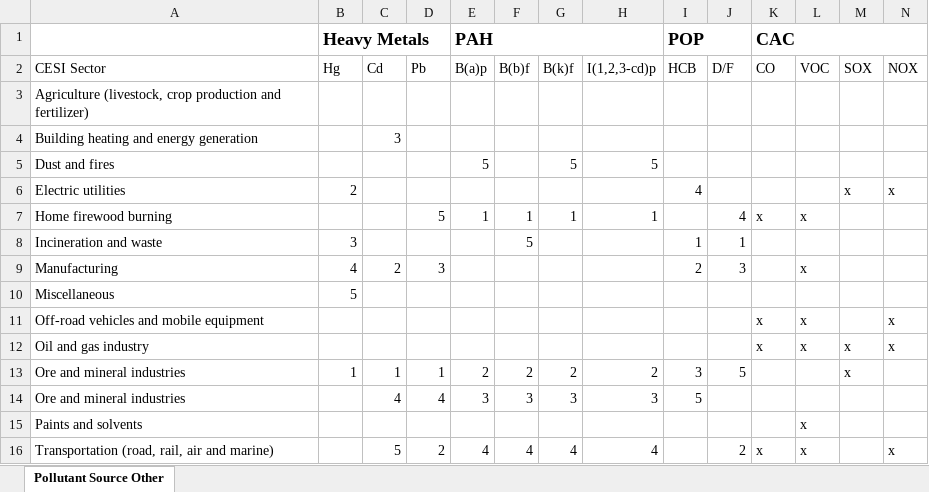
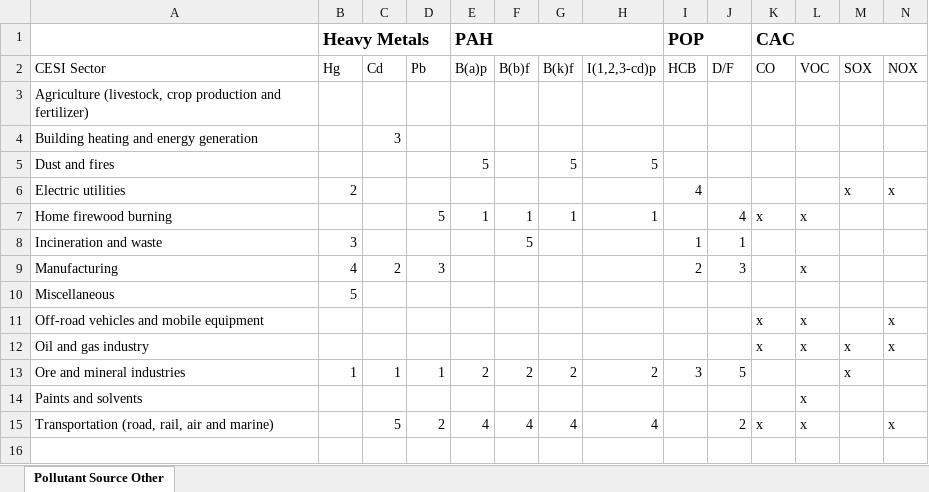
Before and after one commit to GeorgeFlerovsky-Canada/CESI-Air-Pollutants, an Excel workbook: Data/Mappings/Pollutant Sector Other.xlsx, sheet Pollutant Source Other, drawn as a sheet; only a part is shown; values as stored, in another font and other column widths than the file's, no borders; table styles not drawn; rows hold the shown columns only; the diff names each change by its address in the sheet, - before the commit and + after, or states it on an @@ line.

Commit message:
Fixed "Pollutant Sector Other.xlsx".

```diff
--- a/Data/Mappings/Pollutant Sector Other.xlsx (sheet Pollutant Source Other)
+++ b/Data/Mappings/Pollutant Sector Other.xlsx (sheet Pollutant Source Other)
-row 14: Ore and mineral industries |  | 4 | 4 | 3 | 3 | 3 | 3 | 5
```
